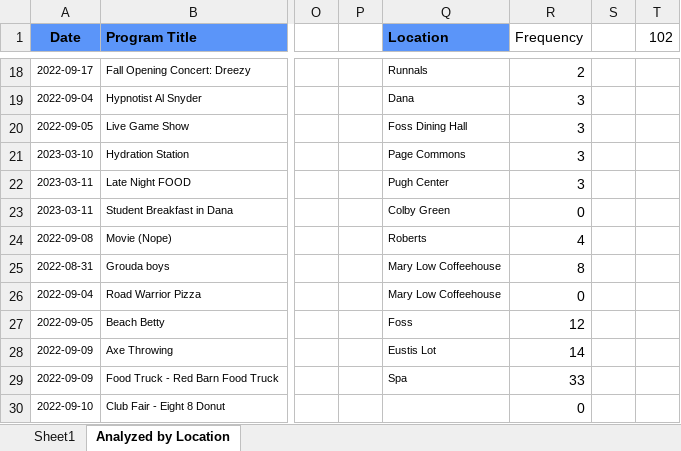
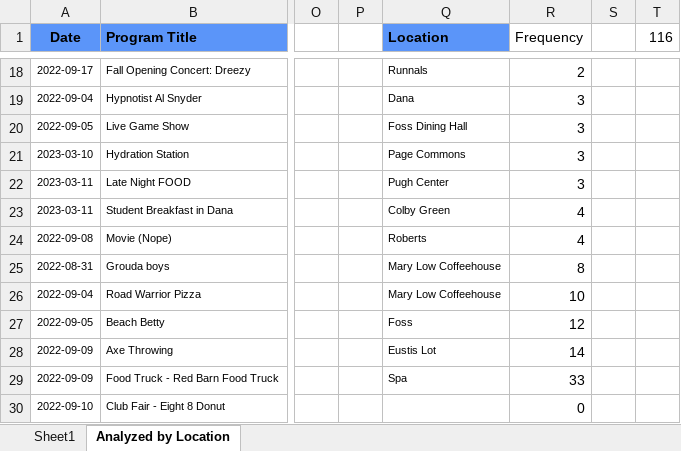
Before and after one commit to cezaf/CS431, an Excel workbook: colby-compass/ColbyEventsData.xlsx, sheet Analyzed by Location, drawn as a sheet; only a part is shown, gaps mark what is left out; values as stored, in another font and other column widths than the file's, no borders; the diff names each change by its address in the sheet, - before the commit and + after, or states it on an @@ line.

Commit message:
fixed the issues

```diff
--- a/colby-compass/ColbyEventsData.xlsx (sheet Analyzed by Location)
+++ b/colby-compass/ColbyEventsData.xlsx (sheet Analyzed by Location)
-T1: 102
+T1: 116
-R23 (Frequency): 0
+R23 (Frequency): 4
-R26 (Frequency): 0
+R26 (Frequency): 10
```
Also changed, not shown: formulas that keep their value.
